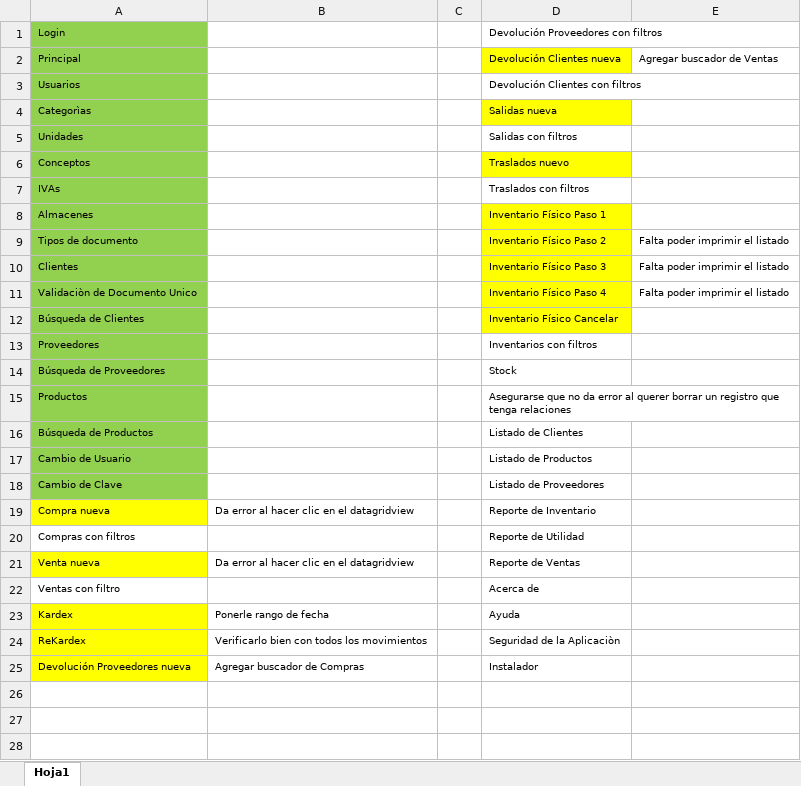
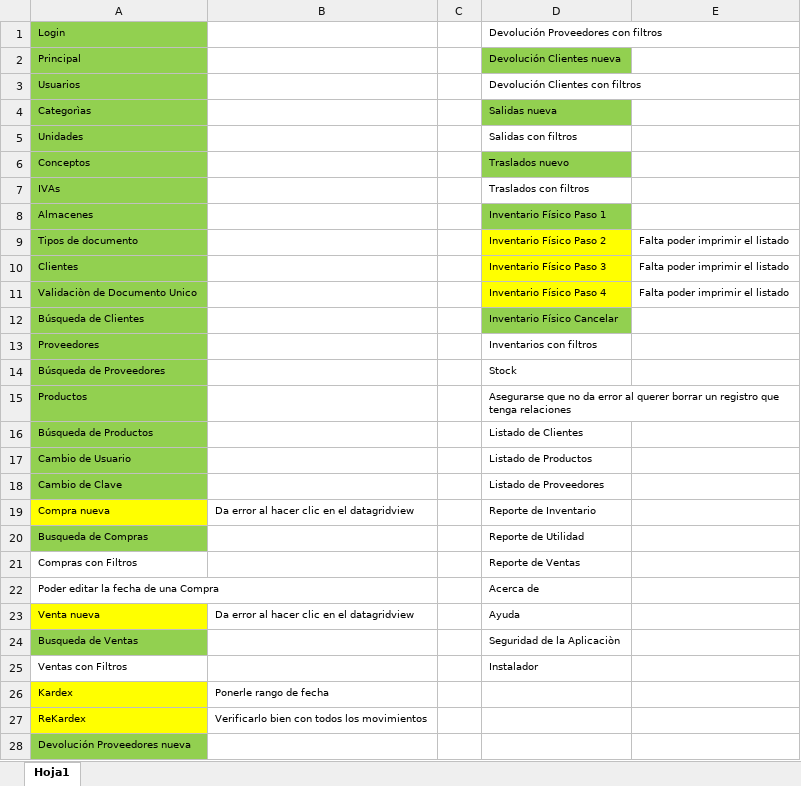
Before and after one commit to LuisPulenta/MiAppComercial, an Excel workbook: MiAppComercial.xlsx, sheet Hoja1, drawn as a sheet; values as stored, in another font and other column widths than the file's, no borders; removed rows and columns are numbered as before the commit, all else as after; the diff names each change by its address in the sheet, - before the commit and + after, or states it on an @@ line.

Commit message:
Kardex con fechas

```diff
--- a/MiAppComercial.xlsx (sheet Hoja1)
+++ b/MiAppComercial.xlsx (sheet Hoja1)
-D2 fill: #FFFF00
+D2 fill: #92D050
-E2: Agregar buscador de Ventas
+E2: (empty)
-D4 fill: #FFFF00
+D4 fill: #92D050
-D6 fill: #FFFF00
+D6 fill: #92D050
-D8 fill: #FFFF00
+D8 fill: #92D050
-D12 fill: #FFFF00
+D12 fill: #92D050
-A20: Compras con filtros
+A20: Busqueda de Compras
-A20 fill: none
+A20 fill: #92D050
+row 21: Compras con Filtros |  |  | Reporte de Ventas
+row 22: Poder editar la fecha de una Compra |  |  | Acerca de
-D23: Reporte de Ventas
+D23: Ayuda
-row 22: Ventas con filtro |  |  | Acerca de
+row 24: Busqueda de Ventas |  |  | Seguridad de la Aplicaciòn
+row 25: Ventas con Filtros |  |  | Instalador
-D26: Ayuda
+D26: (empty)
-D27: Seguridad de la Aplicaciòn
+D27: (empty)
-A28 fill: #FFFF00
+A28 fill: #92D050
-B28: Agregar buscador de Compras
+B28: (empty)
-D28: Instalador
+D28: (empty)
```
Also changed, not shown: 11 other files.
